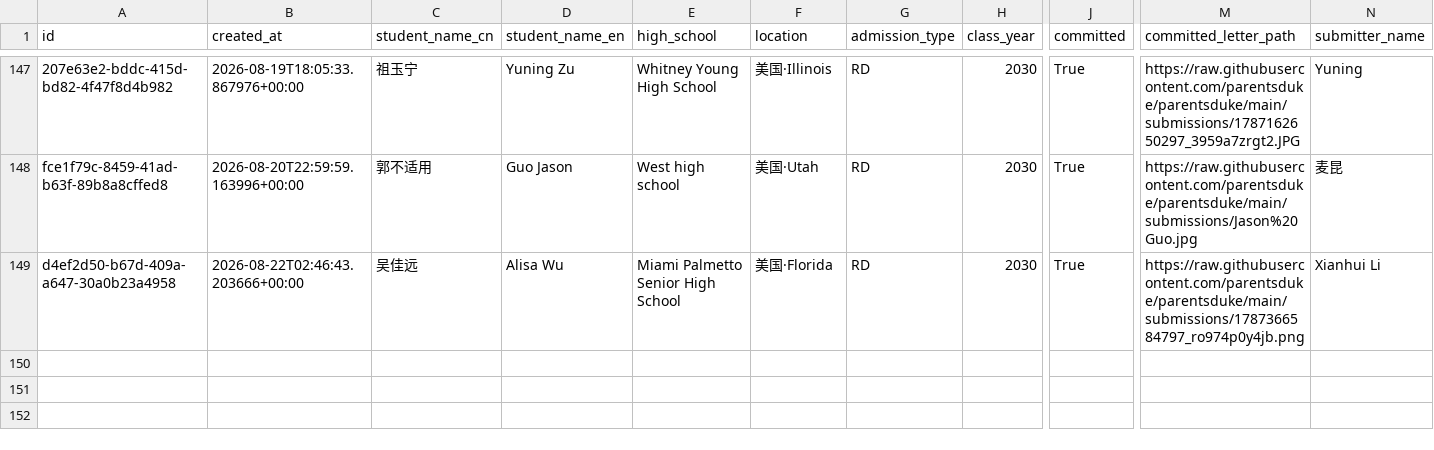
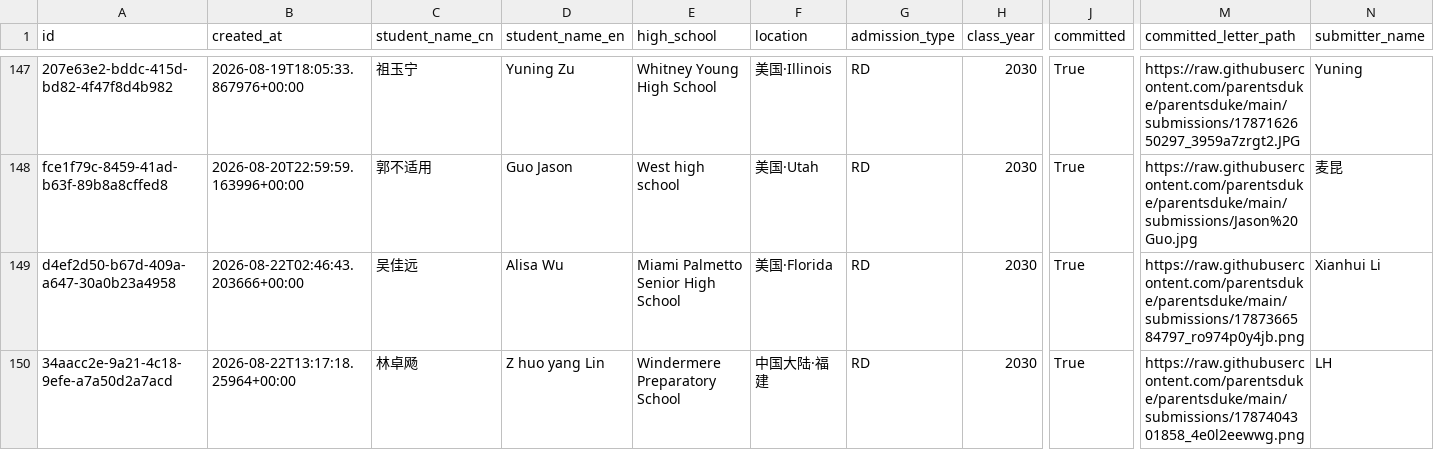
Before and after one commit to parentsduke/parentsduke, a CSV file: backup/latest/admissions_submissions.csv, drawn as a sheet; only a part is shown, gaps mark what is left out; rows hold the shown columns only; the diff names each change by its address in the sheet, - before the commit and + after, or states it on an @@ line.

```diff
--- a/backup/latest/admissions_submissions.csv
+++ b/backup/latest/admissions_submissions.csv
+row 150: 34aacc2e-9a21-4c18-9efe-a7a50d2a7acd | 2026-08-22T13:17:18.25964+00:00 | 林卓飏 | Z huo yang Lin | Windermere Preparatory School | 中国大陆·福建 | RD | 2030 | True | https://raw.githubusercontent.com/parentsduke/parentsduke/main/submissions/1787404301858_4e0l2eewwg.png | LH
```
Also changed, not shown: backup/latest/private_qr_links.csv, 1 other file.
